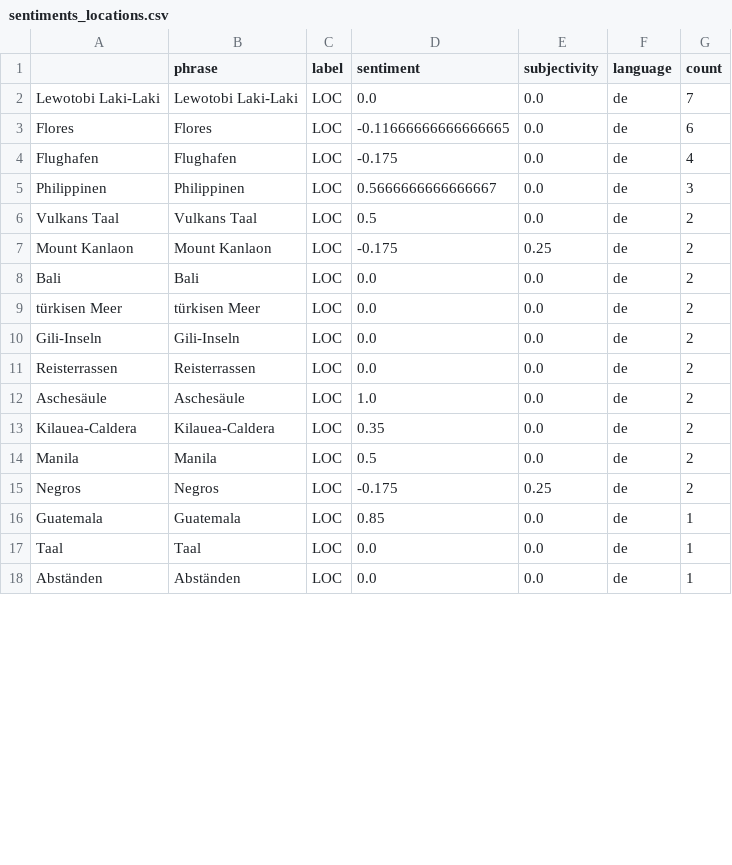
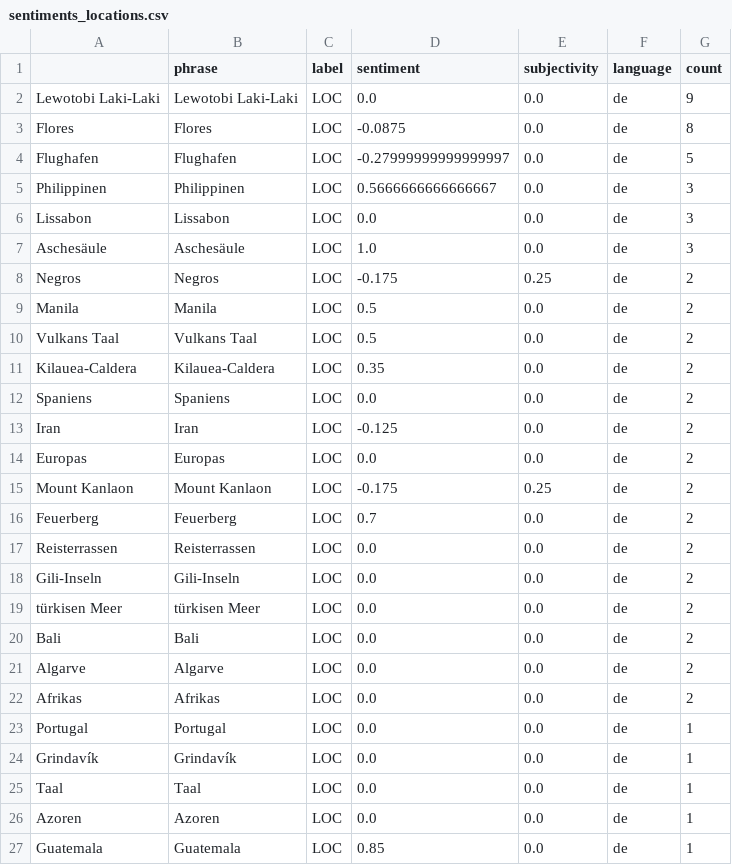
Before and after one commit to paularicarda-news/volcanoIsComing, a CSV file: csv/sentiments_locations.csv, drawn as a sheet; only a part is shown; the shorter side is filled out with more unchanged rows; the diff covers the shown part only.

```diff
--- a/csv/sentiments_locations.csv
+++ b/csv/sentiments_locations.csv
@@ -1,17 +1,27 @@
 ,phrase,label,sentiment,subjectivity,language,count
-Lewotobi Laki-Laki,Lewotobi Laki-Laki,LOC,0.0,0.0,de,7
-Flores,Flores,LOC,-0.11666666666666665,0.0,de,6
-Flughafen,Flughafen,LOC,-0.175,0.0,de,4
+Lewotobi Laki-Laki,Lewotobi Laki-Laki,LOC,0.0,0.0,de,9
+Flores,Flores,LOC,-0.0875,0.0,de,8
+Flughafen,Flughafen,LOC,-0.27999999999999997,0.0,de,5
 Philippinen,Philippinen,LOC,0.5666666666666667,0.0,de,3
+Lissabon,Lissabon,LOC,0.0,0.0,de,3
+Aschesäule,Aschesäule,LOC,1.0,0.0,de,3
+Negros,Negros,LOC,-0.175,0.25,de,2
+Manila,Manila,LOC,0.5,0.0,de,2
 Vulkans Taal,Vulkans Taal,LOC,0.5,0.0,de,2
+Kilauea-Caldera,Kilauea-Caldera,LOC,0.35,0.0,de,2
+Spaniens,Spaniens,LOC,0.0,0.0,de,2
+Iran,Iran,LOC,-0.125,0.0,de,2
+Europas,Europas,LOC,0.0,0.0,de,2
 Mount Kanlaon,Mount Kanlaon,LOC,-0.175,0.25,de,2
+Feuerberg,Feuerberg,LOC,0.7,0.0,de,2
+Reisterrassen,Reisterrassen,LOC,0.0,0.0,de,2
+Gili-Inseln,Gili-Inseln,LOC,0.0,0.0,de,2
+türkisen Meer,türkisen Meer,LOC,0.0,0.0,de,2
 Bali,Bali,LOC,0.0,0.0,de,2
-türkisen Meer,türkisen Meer,LOC,0.0,0.0,de,2
-Gili-Inseln,Gili-Inseln,LOC,0.0,0.0,de,2
-Reisterrassen,Reisterrassen,LOC,0.0,0.0,de,2
-Aschesäule,Aschesäule,LOC,1.0,0.0,de,2
-Kilauea-Caldera,Kilauea-Caldera,LOC,0.35,0.0,de,2
-Manila,Manila,LOC,0.5,0.0,de,2
-Negros,Negros,LOC,-0.175,0.25,de,2
+Algarve,Algarve,LOC,0.0,0.0,de,2
+Afrikas,Afrikas,LOC,0.0,0.0,de,2
+Portugal,Portugal,LOC,0.0,0.0,de,1
+Grindavík,Grindavík,LOC,0.0,0.0,de,1
+Taal,Taal,LOC,0.0,0.0,de,1
+Azoren,Azoren,LOC,0.0,0.0,de,1
 Guatemala,Guatemala,LOC,0.85,0.0,de,1
-Taal,Taal,LOC,0.0,0.0,de,1
```
Also changed, not shown: 4 added rows, 2 removed rows, 2 moved rows and 4 edited cells elsewhere in this file, csv/sentiments_days.csv, csv/sentiments_domains.csv, 6 other files.
